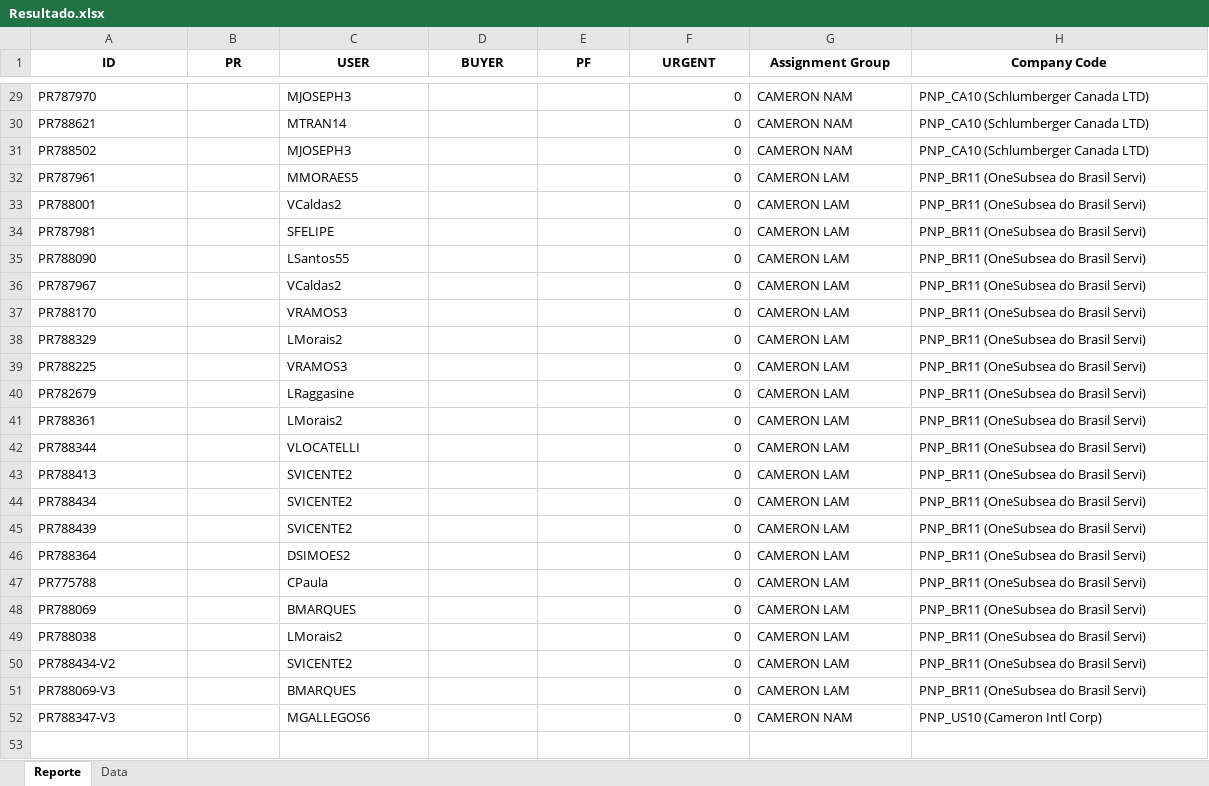
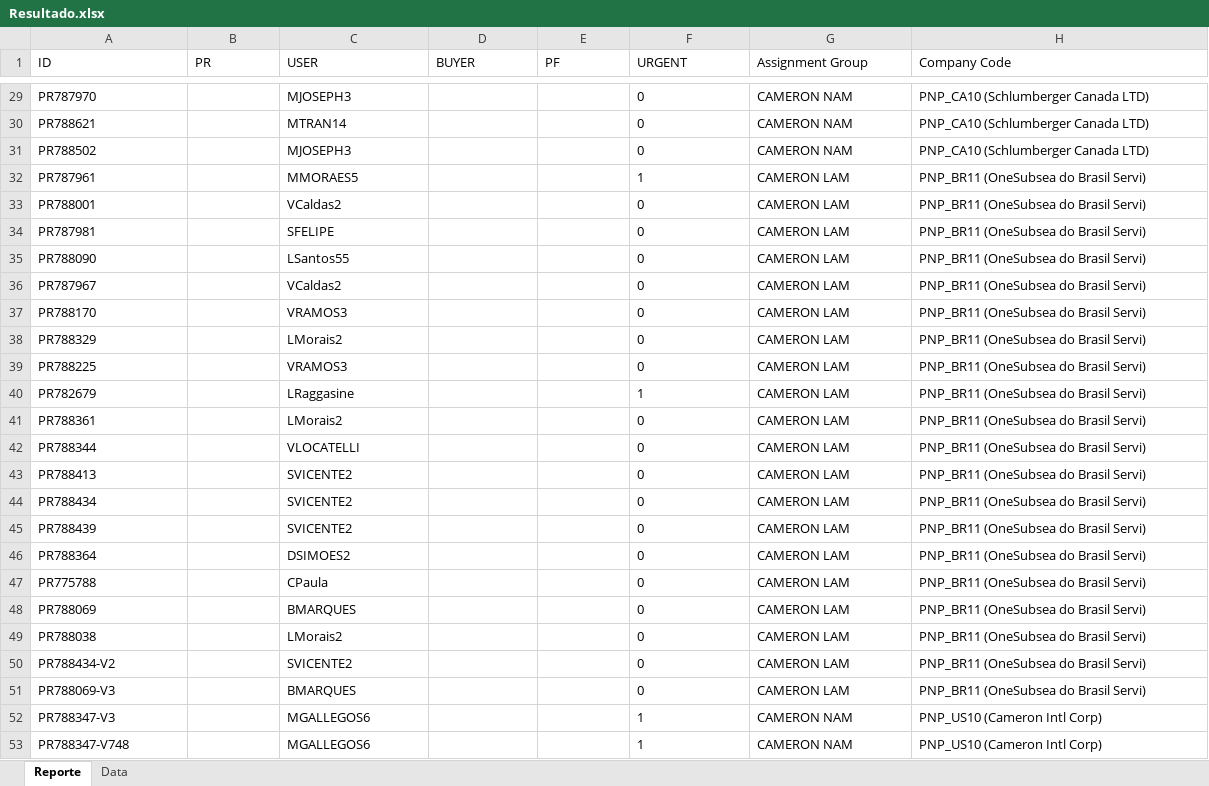
Before and after one commit to juanqp1404/Proyecto-Lider, an Excel workbook: data/Resultado.xlsx, sheet Reporte, drawn as a sheet; only a part is shown, gaps mark what is left out; values as stored, in another font and other column widths than the file's, no borders; the diff covers the shown part only; the diff names each change by its address in the sheet, - before the commit and + after, or states it on an @@ line.

```diff
--- a/data/Resultado.xlsx (sheet Reporte)
+++ b/data/Resultado.xlsx (sheet Reporte)
@@ A1:H1 bold: on → off, alignment: center → left @@
-F29:F31 alignment: right
+F29:F31 alignment: left
-F32 (URGENT): 0
+F32 (URGENT): 1
-F33:F39 alignment: right
+F33:F39 alignment: left
-F40 (URGENT): 0
+F40 (URGENT): 1
-F41:F51 alignment: right
+F41:F51 alignment: left
-F52 (URGENT): 0
+F52 (URGENT): 1
+row 53: PR788347-V748 |  | MGALLEGOS6 |  |  | 1 | CAMERON NAM | PNP_US10 (Cameron Intl Corp)
```
Also changed, not shown: 2 edited cells and cell formats elsewhere in this sheet, sheet Data, 3 other files.
